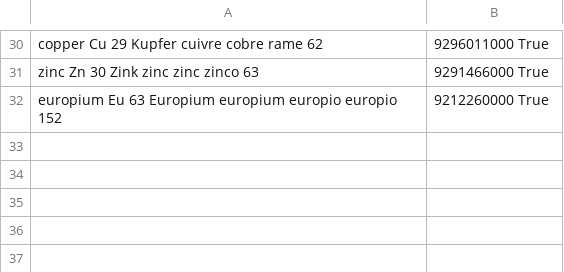
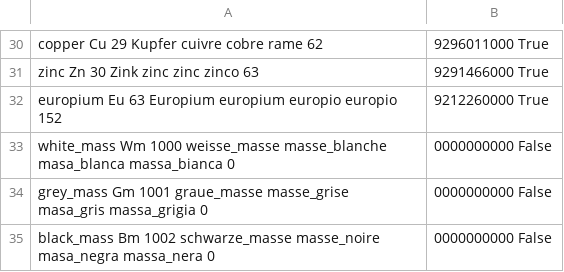
Before and after one commit to Red1408192/StarDeep, a CSV file: Elements&Isotopes.csv, drawn as a sheet; only a part is shown, gaps mark what is left out; the diff names each change by its address in the sheet, - before the commit and + after, or states it on an @@ line.

```diff
--- a/Elements&Isotopes.csv
+++ b/Elements&Isotopes.csv
+row 33: white_mass Wm 1000 weisse_masse masse_blanche masa_blanca massa_bianca 0 | 0000000000 False
+row 34: grey_mass Gm 1001 graue_masse masse_grise masa_gris massa_grigia 0 | 0000000000 False
+row 35: black_mass Bm 1002 schwarze_masse masse_noire masa_negra massa_nera 0 | 0000000000 False
```
Also changed, not shown: 3 other files.
